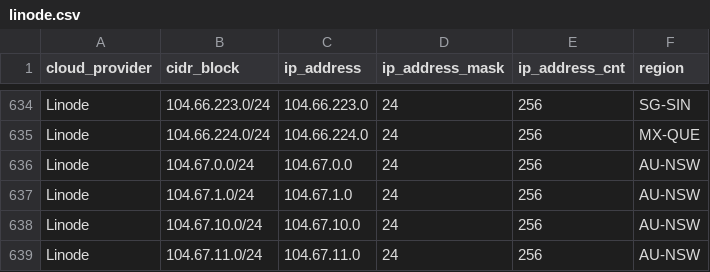
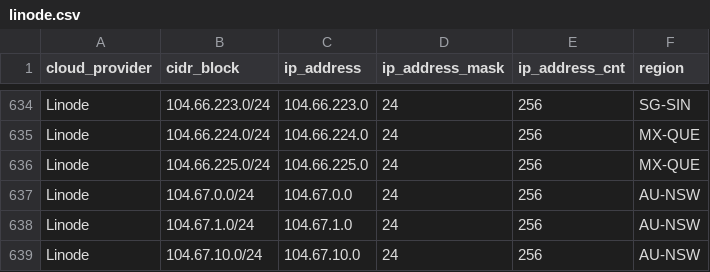
Before and after one commit to danilabs/public-cloud-provider-ip-ranges, a CSV file: data/providers/linode.csv, drawn as a sheet; only a part is shown, gaps mark what is left out; the shorter side is filled out with more unchanged rows.

```diff
--- a/data/providers/linode.csv
+++ b/data/providers/linode.csv
@@ -635,2 +635,3 @@ Linode,104.66.223.0/24,104.66.223.0,24,256,SG-SIN
 Linode,104.66.224.0/24,104.66.224.0,24,256,MX-QUE
+Linode,104.66.225.0/24,104.66.225.0,24,256,MX-QUE
 Linode,104.67.0.0/24,104.67.0.0,24,256,AU-NSW
```
Also changed, not shown: data/providers/aws.csv, data/providers/digitalocean.csv, 21 other files.
